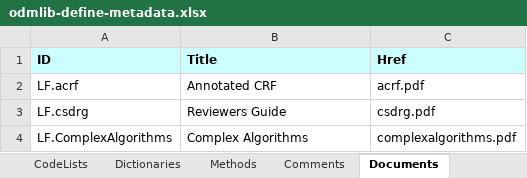
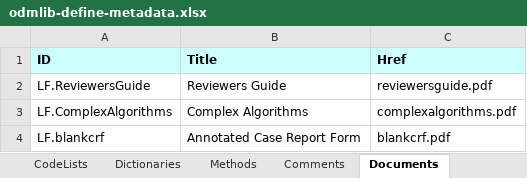
Before and after one commit to swhume/odmlib_examples, an Excel workbook: define2-1-to-xlsx/data/odmlib-define-metadata.xlsx, sheet Documents, drawn as a sheet; values as stored, in another font and other column widths than the file's, no borders; removed rows and columns are numbered as before the commit, all else as after; the diff names each change by its address in the sheet, - before the commit and + after, or states it on an @@ line.

```diff
--- a/define2-1-to-xlsx/data/odmlib-define-metadata.xlsx (sheet Documents)
+++ b/define2-1-to-xlsx/data/odmlib-define-metadata.xlsx (sheet Documents)
-row 2: LF.acrf | Annotated CRF | acrf.pdf
-row 3: LF.csdrg | Reviewers Guide | csdrg.pdf
+row 2: LF.ReviewersGuide | Reviewers Guide | reviewersguide.pdf
+row 4: LF.blankcrf | Annotated Case Report Form | blankcrf.pdf
```
Also changed, not shown: sheet Variables, sheet CodeLists, sheet ValueLevel, sheet WhereClauses, sheet Datasets, sheet Methods, 4 more sheets, snippets/data/define-360i.xlsx, 43 other files.
